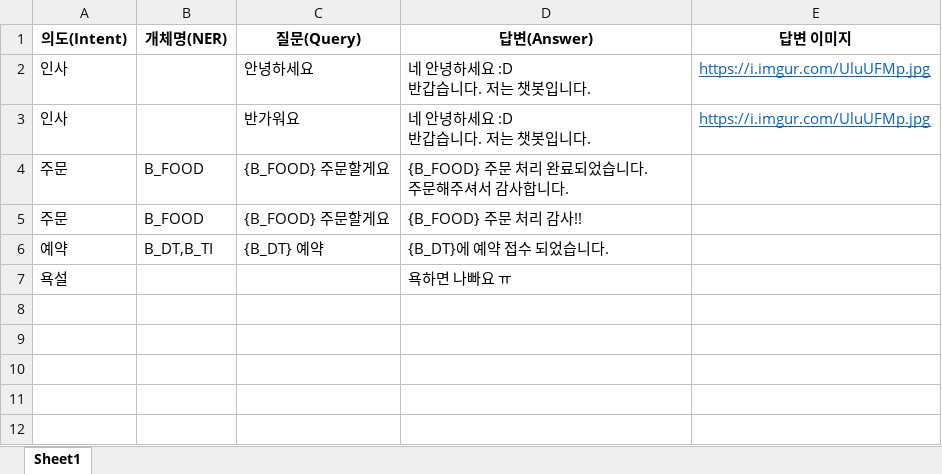
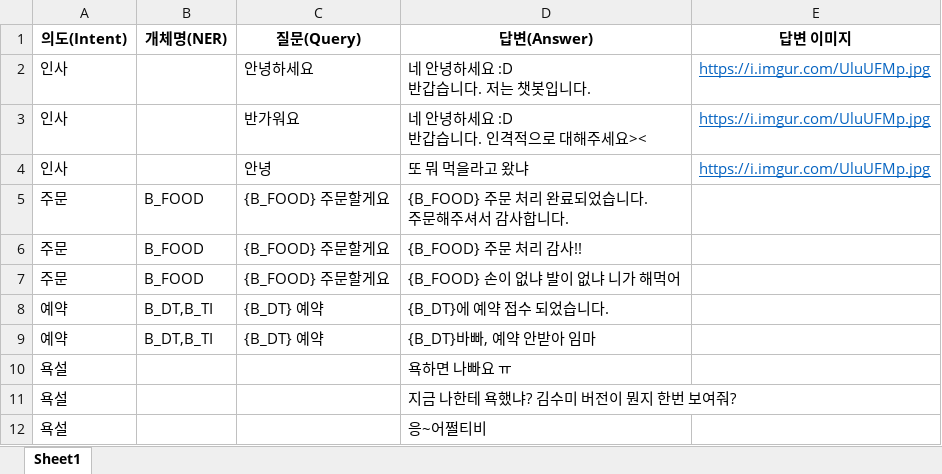
Before and after one commit to PatrickJaeWon/Food_Chatbot, an Excel workbook: train_tools/qna/train_data.xlsx, sheet Sheet1, drawn as a sheet; values as stored, in another font and other column widths than the file's, no borders; ↵ is a line break in a cell; the diff names each change by its address in the sheet, - before the commit and + after, or states it on an @@ line.

```diff
--- a/train_tools/qna/train_data.xlsx (sheet Sheet1)
+++ b/train_tools/qna/train_data.xlsx (sheet Sheet1)
-D3 (답변(Answer)): 네 안녕하세요 :D ↵ 반갑습니다. 저는 챗봇입니다.
+D3 (답변(Answer)): 네 안녕하세요 :D ↵ 반갑습니다. 인격적으로 대해주세요><
+row 4: 인사 |  | 안녕 | 또 뭐 먹을라고 왔냐 | https://i.imgur.com/UluUFMp.jpg
+row 7: 주문 | B_FOOD | {B_FOOD} 주문할게요 | {B_FOOD} 손이 없냐 발이 없냐 니가 해먹어
+row 9: 예약 | B_DT,B_TI | {B_DT} 예약 | {B_DT}바빠, 예약 안받아 임마
+row 11: 욕설 |  |  | 지금 나한테 욕했냐? 김수미 버전이 뭔지 한번 보여줘?
+row 12: 욕설 |  |  | 응~어쩔티비
```
Also changed, not shown: 6 other files.
